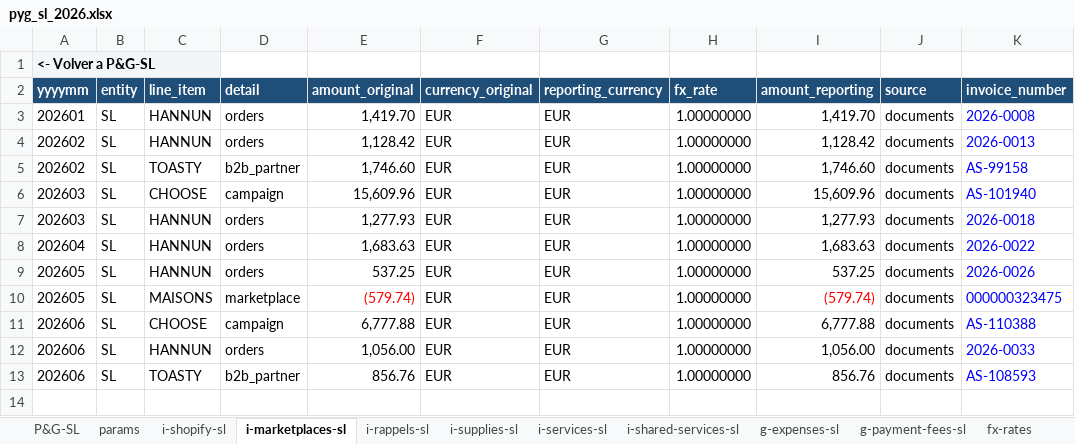
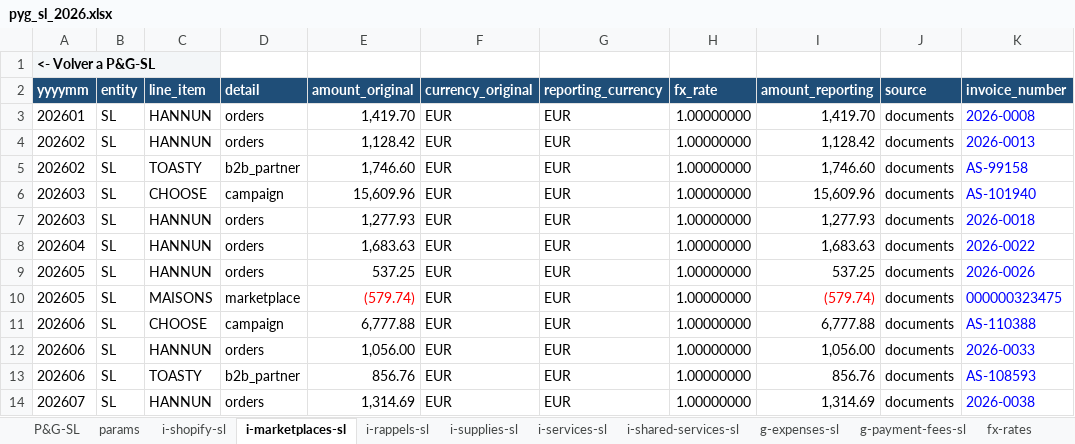
Before and after one commit to devartesta/lector_facturas, an Excel workbook: output/spreadsheet/pyg_sl_2026.xlsx, sheet i-marketplaces-sl, drawn as a sheet; values as stored, in another font and other column widths than the file's, no borders; the diff names each change by its address in the sheet, - before the commit and + after, or states it on an @@ line.

```diff
--- a/output/spreadsheet/pyg_sl_2026.xlsx (sheet i-marketplaces-sl)
+++ b/output/spreadsheet/pyg_sl_2026.xlsx (sheet i-marketplaces-sl)
+row 14: 202607 | SL | HANNUN | orders | 1,314.69 | EUR | EUR | 1.00000000 | 1,314.69 | documents | 2026-0038
```
Also changed, not shown: sheet g-expenses-sl, sheet i-shopify-sl, sheet Nº Facturas-SL, sheet fx-rates, sheet i-services-sl, sheet g-payment-fees-sl, 6 more sheets, hidden cells, 7 other files.
